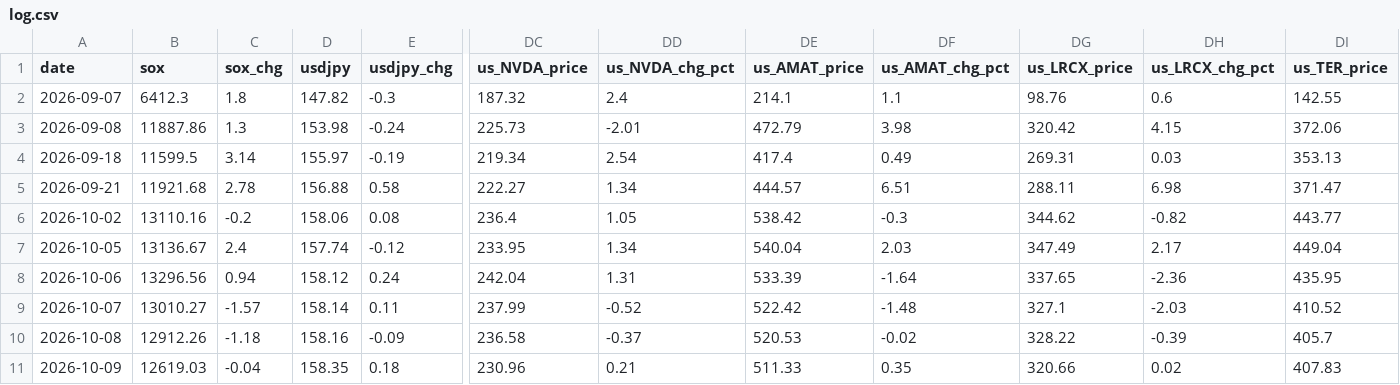
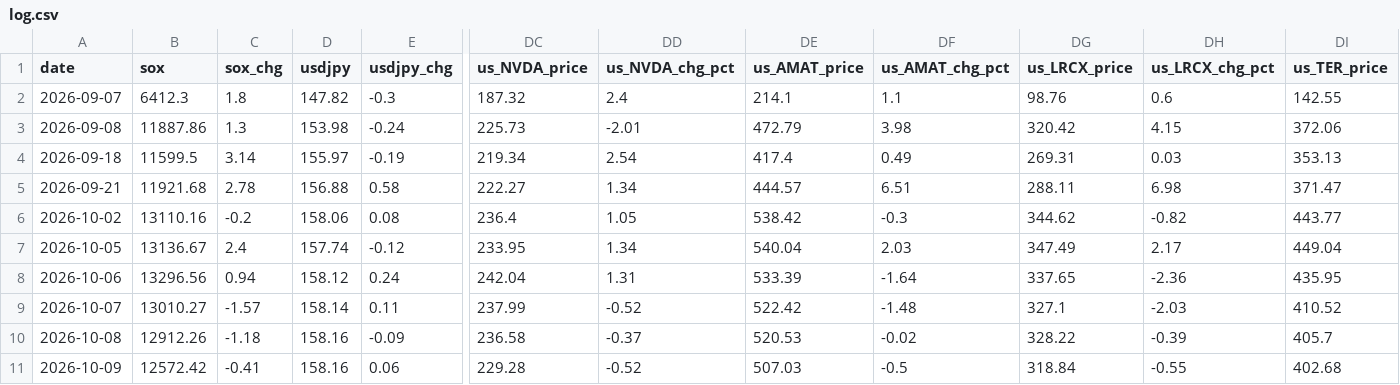
Before and after one commit to Shihooow/semiconductor-ai-dashboard, a CSV file: log.csv, drawn as a sheet; only a part is shown, gaps mark what is left out; the diff covers the shown part only; the diff names each change by its address in the sheet, - before the commit and + after, or states it on an @@ line.

```diff
--- a/log.csv
+++ b/log.csv
-B11 (sox): 12619.03
+B11 (sox): 12572.42
-C11 (sox_chg): -0.04
+C11 (sox_chg): -0.41
-D11 (usdjpy): 158.35
+D11 (usdjpy): 158.16
-E11 (usdjpy_chg): 0.18
+E11 (usdjpy_chg): 0.06
-DC11 (us_NVDA_price): 230.96
+DC11 (us_NVDA_price): 229.28
-DD11 (us_NVDA_chg_pct): 0.21
+DD11 (us_NVDA_chg_pct): -0.52
-DE11 (us_AMAT_price): 511.33
+DE11 (us_AMAT_price): 507.03
-DF11 (us_AMAT_chg_pct): 0.35
+DF11 (us_AMAT_chg_pct): -0.5
-DG11 (us_LRCX_price): 320.66
+DG11 (us_LRCX_price): 318.84
-DH11 (us_LRCX_chg_pct): 0.02
+DH11 (us_LRCX_chg_pct): -0.55
-DI11 (us_TER_price): 407.83
+DI11 (us_TER_price): 402.68
```
Also changed, not shown: 9 edited cells elsewhere in this file, 1 other file.
